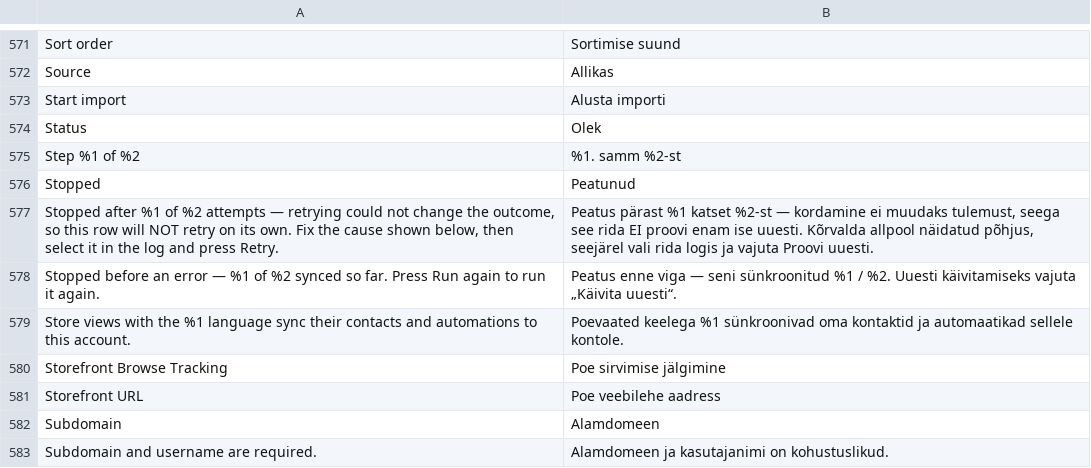
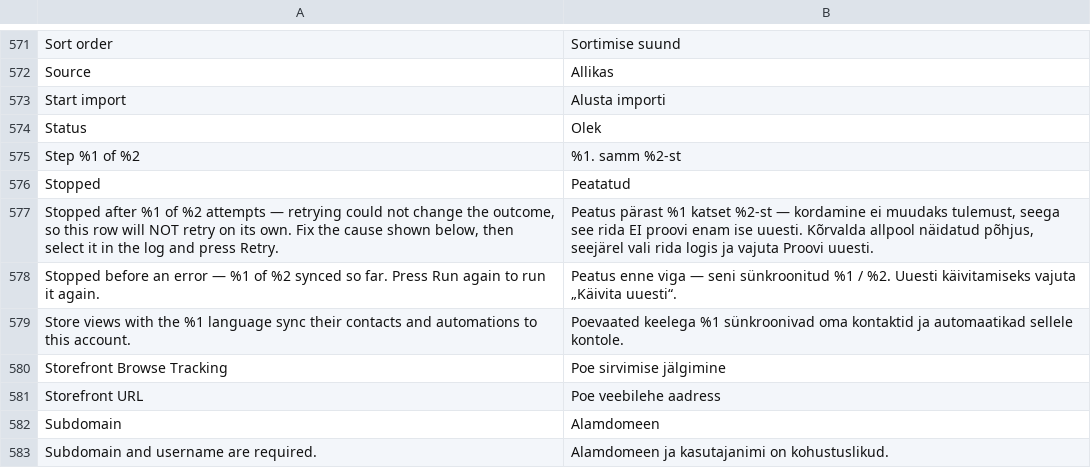
Before and after one commit to sendsmaily/smaily-magento-extension, a CSV file: i18n/et_EE.csv, drawn as a sheet; only a part is shown, gaps mark what is left out.

```diff
--- a/i18n/et_EE.csv
+++ b/i18n/et_EE.csv
@@ -575,3 +575,3 @@
 "Step %1 of %2","%1. samm %2-st"
-"Stopped","Peatunud"
+"Stopped","Peatatud"
 "Stopped after %1 of %2 attempts — retrying could not change the outcome, so this row will NOT retry on its own. Fix the cause shown below, then select it in the log and press Retry.","Peatus pärast %1 katset %2-st — kordamine ei muudaks tulemust, seega see rida EI proovi enam ise uuesti. Kõrvalda allpool näidatud põhjus, seejärel vali rida logis ja vajuta Proovi uuesti."
```
Also changed, not shown: 13 other files.
